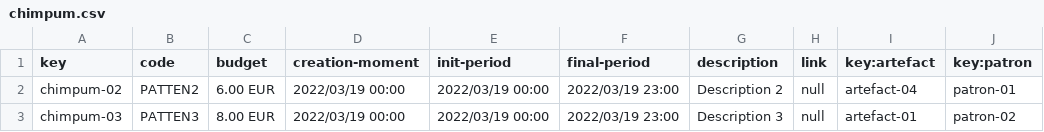
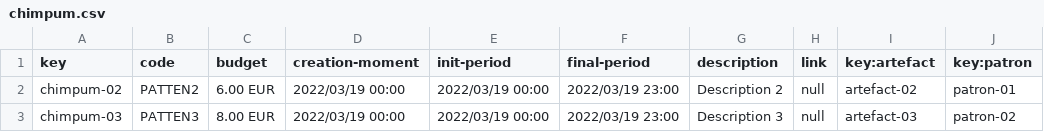
Before and after one commit to alvuberui/maintenance-acme-toolkits, a CSV file: src/main/webapp/WEB-INF/resources/sample-data/chimpum.csv, drawn as a sheet.

```diff
--- a/src/main/webapp/WEB-INF/resources/sample-data/chimpum.csv
+++ b/src/main/webapp/WEB-INF/resources/sample-data/chimpum.csv
@@ -1,3 +1,3 @@
 key,code,budget,creation-moment,init-period,final-period,description,link,key:artefact,key:patron
-chimpum-02,PATTEN2,6.00 EUR,2022/03/19 00:00,2022/03/19 00:00,2022/03/19 23:00,Description 2,null,artefact-04,patron-01
-chimpum-03,PATTEN3,8.00 EUR,2022/03/19 00:00,2022/03/19 00:00,2022/03/19 23:00,Description 3,null,artefact-01,patron-02
+chimpum-02,PATTEN2,6.00 EUR,2022/03/19 00:00,2022/03/19 00:00,2022/03/19 23:00,Description 2,null,artefact-02,patron-01
+chimpum-03,PATTEN3,8.00 EUR,2022/03/19 00:00,2022/03/19 00:00,2022/03/19 23:00,Description 3,null,artefact-03,patron-02
```
Also changed, not shown: 8 other files.
